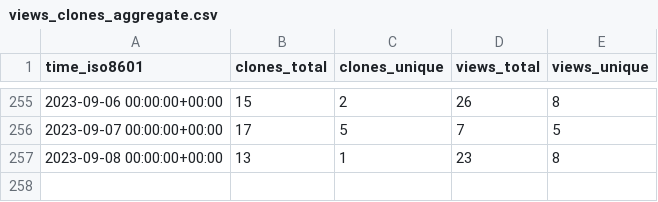
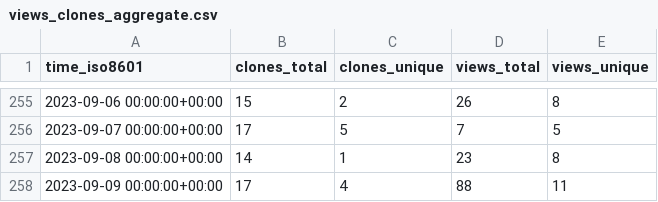
Before and after one commit to dbpunk-labs/state, a CSV file: dbpunk-labs/db3/ghrs-data/views_clones_aggregate.csv, drawn as a sheet; only a part is shown, gaps mark what is left out.

```diff
--- a/dbpunk-labs/db3/ghrs-data/views_clones_aggregate.csv
+++ b/dbpunk-labs/db3/ghrs-data/views_clones_aggregate.csv
@@ -256,2 +256,3 @@ time_iso8601,clones_total,clones_unique,views_total,views_unique
 2023-09-07 00:00:00+00:00,17,5,7,5
-2023-09-08 00:00:00+00:00,13,1,23,8
+2023-09-08 00:00:00+00:00,14,1,23,8
+2023-09-09 00:00:00+00:00,17,4,88,11
```
Also changed, not shown: 1 other file.
